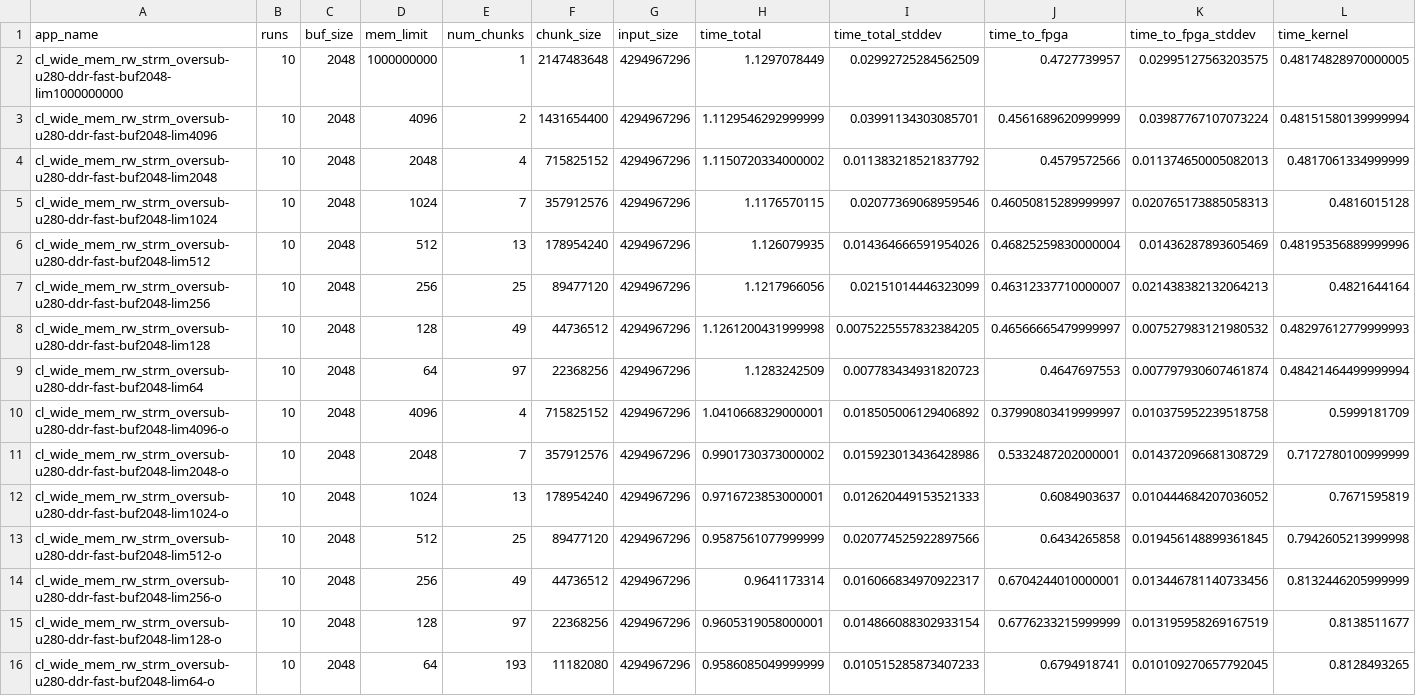
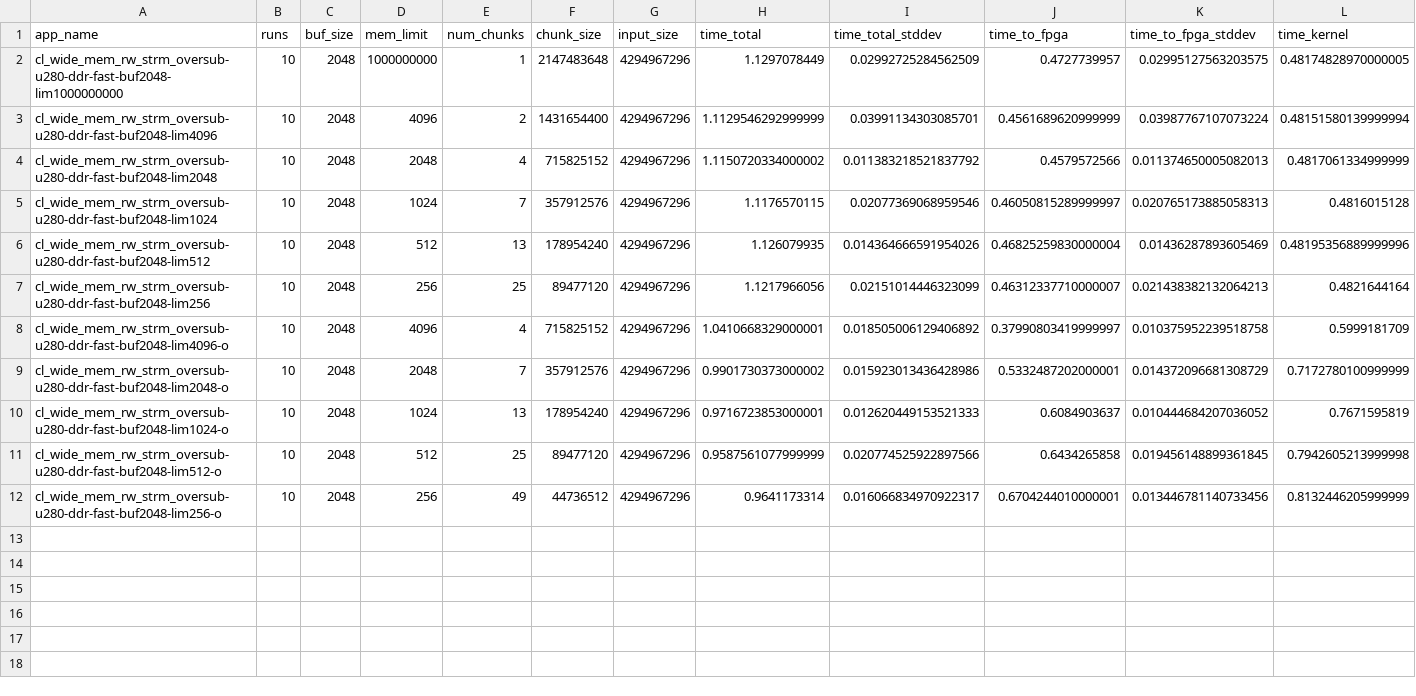
Before and after one commit to TUM-DSE/proteus-eval, a CSV file: data/native/oversub-u280-ddr-fast.csv, drawn as a sheet; only a part is shown; rows hold the shown columns only; the diff names each change by its address in the sheet, - before the commit and + after, or states it on an @@ line.

```diff
--- a/data/native/oversub-u280-ddr-fast.csv
+++ b/data/native/oversub-u280-ddr-fast.csv
-row 8: cl_wide_mem_rw_strm_oversub-u280-ddr-fast-buf2048-lim128 | 10 | 2048 | 128 | 49 | 44736512 | 4294967296 | 1.1261200431999998 | 0.0075225557832384205 | 0.46566665479999997 | 0.007527983121980532 | 0.48297612779999993
-row 9: cl_wide_mem_rw_strm_oversub-u280-ddr-fast-buf2048-lim64 | 10 | 2048 | 64 | 97 | 22368256 | 4294967296 | 1.1283242509 | 0.007783434931820723 | 0.4647697553 | 0.007797930607461874 | 0.48421464499999994
-row 15: cl_wide_mem_rw_strm_oversub-u280-ddr-fast-buf2048-lim128-o | 10 | 2048 | 128 | 97 | 22368256 | 4294967296 | 0.9605319058000001 | 0.014866088302933154 | 0.6776233215999999 | 0.013195958269167519 | 0.8138511677
-row 16: cl_wide_mem_rw_strm_oversub-u280-ddr-fast-buf2048-lim64-o | 10 | 2048 | 64 | 193 | 11182080 | 4294967296 | 0.9586085049999999 | 0.010515285873407233 | 0.6794918741 | 0.010109270657792045 | 0.8128493265
```
Also changed, not shown: data/native/oversub-u280-ddr-dualchannel-fast.csv, data/native/oversub-u280-fast.csv, 20 other files.
